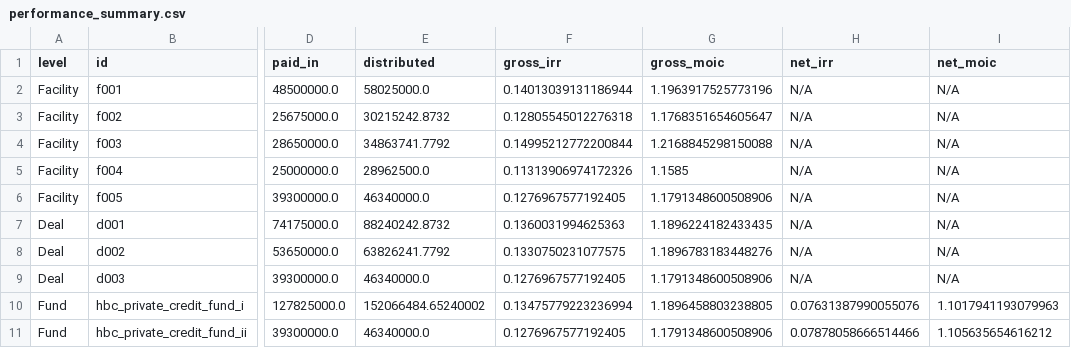
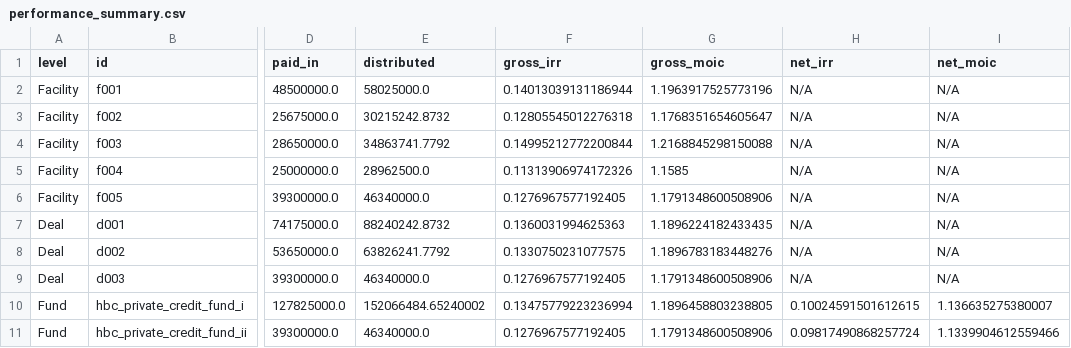
Before and after one commit to zhouyichen30/pc_project, a CSV file: outputs/performance_summary.csv, drawn as a sheet; only a part is shown, gaps mark what is left out; the diff names each change by its address in the sheet, - before the commit and + after, or states it on an @@ line.

```diff
--- a/outputs/performance_summary.csv
+++ b/outputs/performance_summary.csv
-H10 (net_irr): 0.07631387990055076
+H10 (net_irr): 0.10024591501612615
-I10 (net_moic): 1.1017941193079963
+I10 (net_moic): 1.136635275380007
-H11 (net_irr): 0.07878058666514466
+H11 (net_irr): 0.09817490868257724
-I11 (net_moic): 1.105635654616212
+I11 (net_moic): 1.1339904612559466
```
Also changed, not shown: outputs/cash_master/cleanned_cashflow_master.csv, outputs/cash_master/cleanned_cashflow_master_fund_added.csv, 7 other files.
